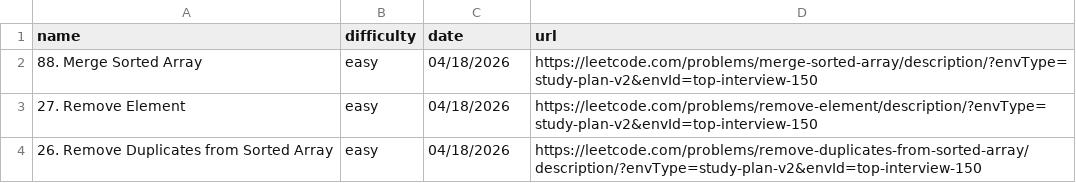
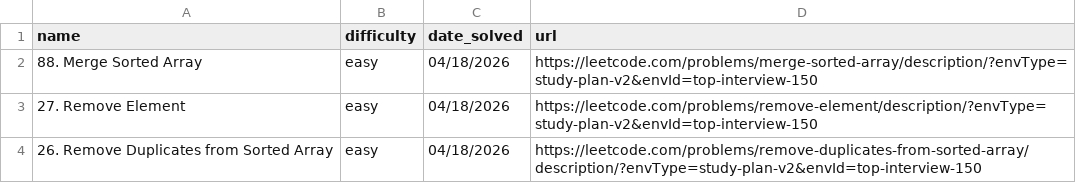
Before and after one commit to RandomCyberCoder/LeetCode_Buddy_Helper, a CSV file: workspace/data/problems.csv, drawn as a sheet; only a part is shown.

Commit message:
feat: problems are now weighted based on day last completed

```diff
--- a/workspace/data/problems.csv
+++ b/workspace/data/problems.csv
@@ -1,2 +1,2 @@
-name,difficulty,date,url
+name,difficulty,date_solved,url
 88. Merge Sorted Array,easy,04/18/2026,https://leetcode.com/problems/merge-sorted-array/description/?envType=study-plan-v2&envId=top-interview-150
```
Also changed, not shown: 1 other file.
